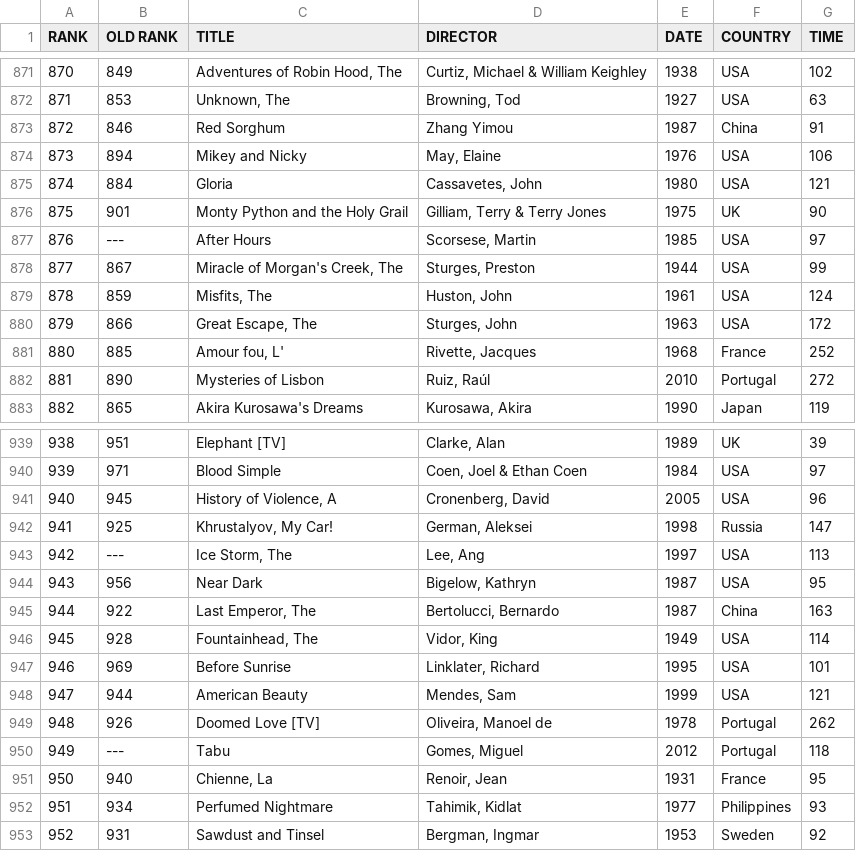
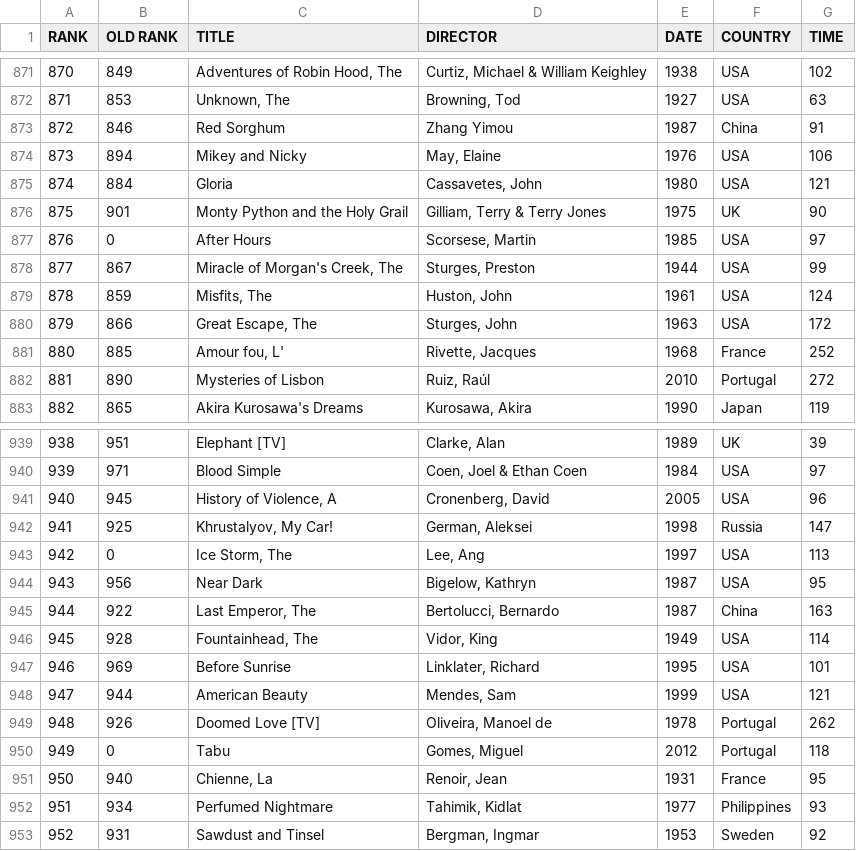
Before and after one commit to lizeethomas/TheyShoot, a CSV file: Data/theyshootpictures.csv, drawn as a sheet; only a part is shown, gaps mark what is left out; the diff covers the shown part only.

```diff
--- a/Data/theyshootpictures.csv
+++ b/Data/theyshootpictures.csv
@@ -876,3 +876,3 @@ RANK,OLD RANK,TITLE,DIRECTOR,DATE,COUNTRY,TIME
 875,901,Monty Python and the Holy Grail,"Gilliam, Terry & Terry Jones",1975,UK,90
-876,---,After Hours,"Scorsese, Martin",1985,USA,97
+876,0,After Hours,"Scorsese, Martin",1985,USA,97
 877,867,"Miracle of Morgan's Creek, The","Sturges, Preston",1944,USA,99
@@ -942,3 +942,3 @@ RANK,OLD RANK,TITLE,DIRECTOR,DATE,COUNTRY,TIME
 941,925,"Khrustalyov, My Car!","German, Aleksei",1998,Russia,147
-942,---,"Ice Storm, The","Lee, Ang",1997,USA,113
+942,0,"Ice Storm, The","Lee, Ang",1997,USA,113
 943,956,Near Dark,"Bigelow, Kathryn",1987,USA,95
@@ -949,3 +949,3 @@ RANK,OLD RANK,TITLE,DIRECTOR,DATE,COUNTRY,TIME
 948,926,Doomed Love [TV],"Oliveira, Manoel de",1978,Portugal,262
-949,---,Tabu,"Gomes, Miguel",2012,Portugal,118
+949,0,Tabu,"Gomes, Miguel",2012,Portugal,118
 950,940,"Chienne, La","Renoir, Jean",1931,France,95
```
Also changed, not shown: 10 edited cells elsewhere in this file, 3 other files.
